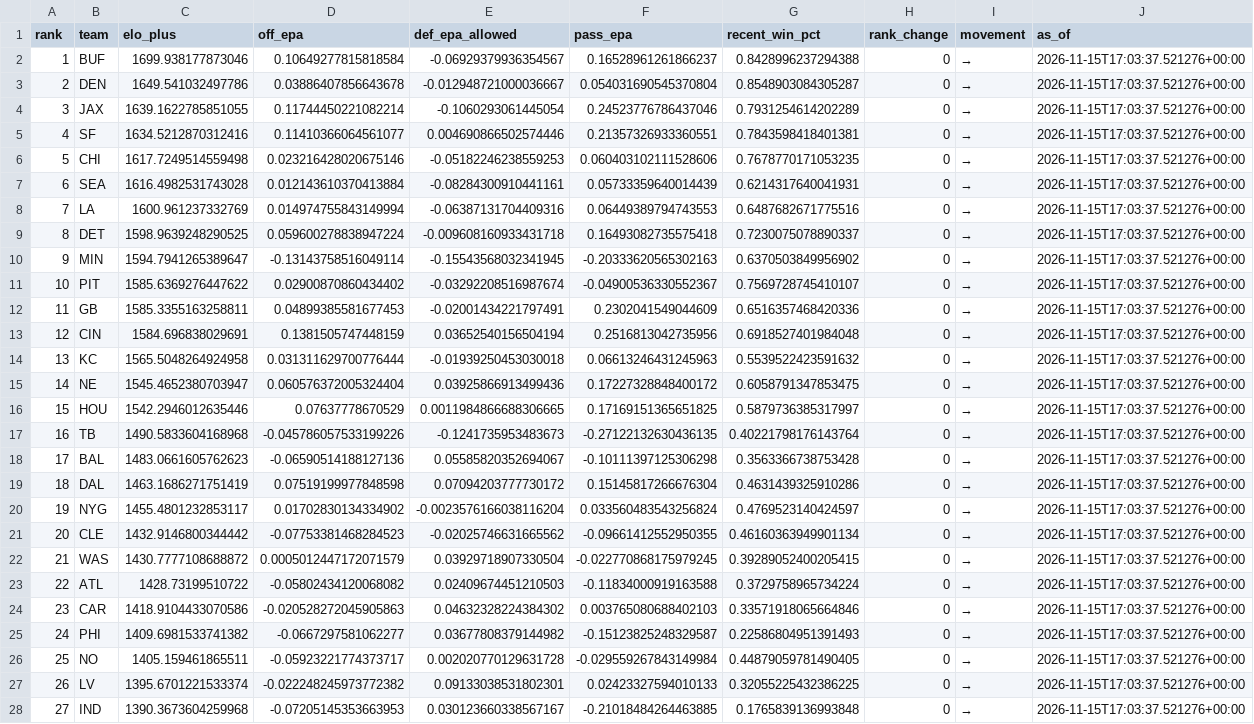
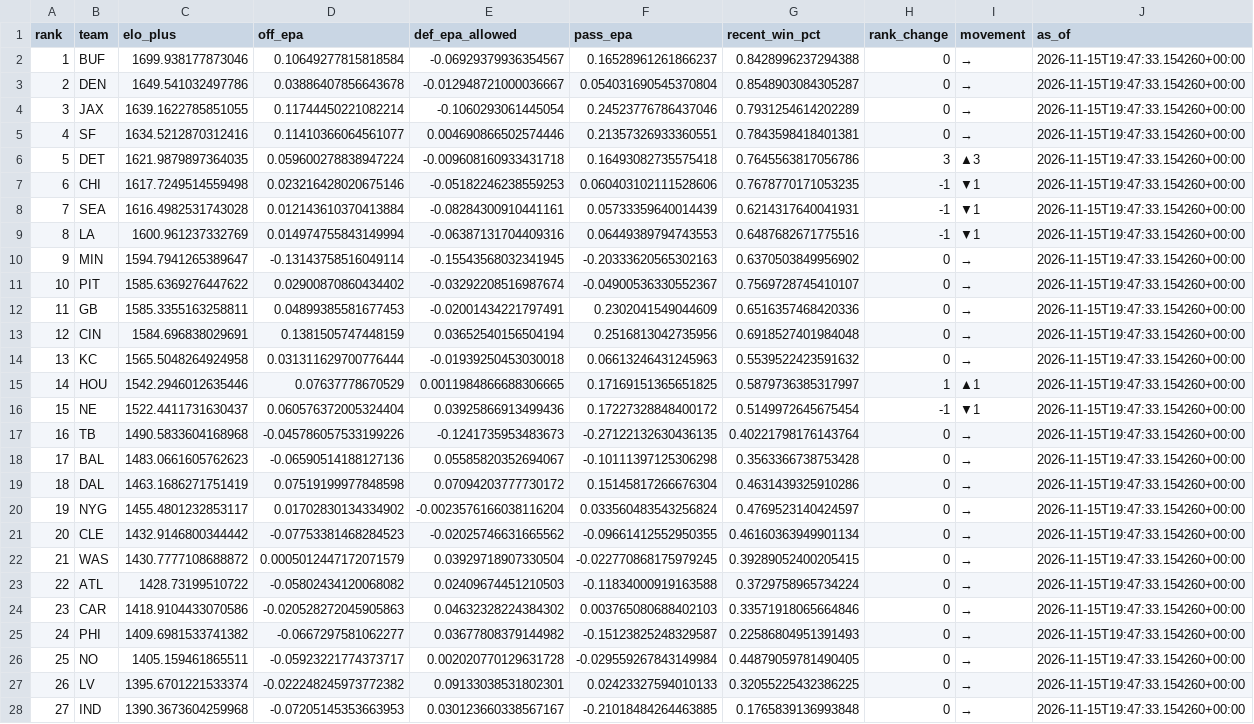
Before and after one commit to levine26/nfl-forecast-model, a CSV file: outputs/power_ratings.csv, drawn as a sheet; only a part is shown; removed rows and columns are numbered as before the commit, all else as after; the diff covers the shown part only; the diff names each change by its address in the sheet, - before the commit and + after, or states it on an @@ line.

```diff
--- a/outputs/power_ratings.csv
+++ b/outputs/power_ratings.csv
-J2:J5 (as_of): 2026-11-15T17:03:37.521276+00:00
+J2:J5 (as_of): 2026-11-15T19:47:33.154260+00:00
+row 6: 5 | DET | 1621.9879897364035 | 0.059600278838947224 | -0.009608160933431718 | 0.16493082735575418 | 0.7645563817056786 | 3 | ▲3 | 2026-11-15T19:47:33.154260+00:00
-A7 (rank): 5
+A7 (rank): 6
-H7:H9 (rank_change): 0
+H7:H9 (rank_change): -1
-I7:I9 (movement): →
+I7:I9 (movement): ▼1
-J7:J9 (as_of): 2026-11-15T17:03:37.521276+00:00
+J7:J9 (as_of): 2026-11-15T19:47:33.154260+00:00
-A8 (rank): 6
+A8 (rank): 7
-A9 (rank): 7
+A9 (rank): 8
-row 9: 8 | DET | 1598.9639248290525 | 0.059600278838947224 | -0.009608160933431718 | 0.16493082735575418 | 0.7230075078890337 | 0 | → | 2026-11-15T17:03:37.521276+00:00
-J10:J28 (as_of): 2026-11-15T17:03:37.521276+00:00
+J10:J28 (as_of): 2026-11-15T19:47:33.154260+00:00
-B15 (team): NE
+B15 (team): HOU
-C15 (elo_plus): 1545.4652380703947
+C15 (elo_plus): 1542.2946012635446
-D15 (off_epa): 0.060576372005324404
+D15 (off_epa): 0.07637778670529
-E15 (def_epa_allowed): 0.03925866913499436
+E15 (def_epa_allowed): 0.0011984866688306665
-F15 (pass_epa): 0.17227328848400172
+F15 (pass_epa): 0.17169151365651825
-G15 (recent_win_pct): 0.6058791347853475
+G15 (recent_win_pct): 0.5879736385317997
-H15 (rank_change): 0
+H15 (rank_change): 1
-I15 (movement): →
+I15 (movement): ▲1
-B16 (team): HOU
+B16 (team): NE
-C16 (elo_plus): 1542.2946012635446
+C16 (elo_plus): 1522.4411731630437
-D16 (off_epa): 0.07637778670529
+D16 (off_epa): 0.060576372005324404
-E16 (def_epa_allowed): 0.0011984866688306665
+E16 (def_epa_allowed): 0.03925866913499436
-F16 (pass_epa): 0.17169151365651825
+F16 (pass_epa): 0.17227328848400172
-G16 (recent_win_pct): 0.5879736385317997
+G16 (recent_win_pct): 0.5149972645675454
-H16 (rank_change): 0
+H16 (rank_change): -1
-I16 (movement): →
+I16 (movement): ▼1
```
Also changed, not shown: 5 edited cells elsewhere in this file, outputs/calibration.csv, outputs/confidence_diagnostics.csv, 11 other files.
